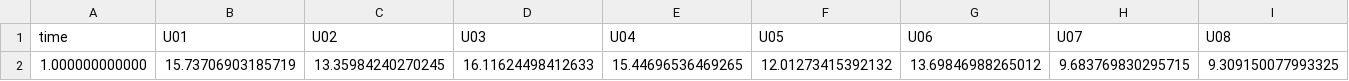
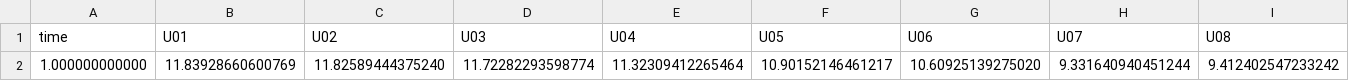
Before and after one commit to langevin-usgs/modflow-memphis-2023, a CSV file: exercises/PEST/pest_obs_prototype/at.wt.csv, drawn as a sheet; only a part is shown; removed rows and columns are numbered as before the commit, all else as after; rows hold the shown columns only; the diff names each change by its address in the sheet, - before the commit and + after, or states it on an @@ line.

```diff
--- a/exercises/PEST/pest_obs_prototype/at.wt.csv
+++ b/exercises/PEST/pest_obs_prototype/at.wt.csv
-row 2: 1.000000000000 | 15.73706903185719 | 13.35984240270245 | 16.11624498412633 | 15.44696536469265 | 12.01273415392132 | 13.69846988265012 | 9.683769830295715 | 9.309150077993325
+row 2: 1.000000000000 | 11.83928660600769 | 11.82589444375240 | 11.72282293598774 | 11.32309412265464 | 10.90152146461217 | 10.60925139275020 | 9.331640940451244 | 9.412402547233242
```
Also changed, not shown: exercises/PEST/pest_obs_prototype/at.csv, 15 other files.
